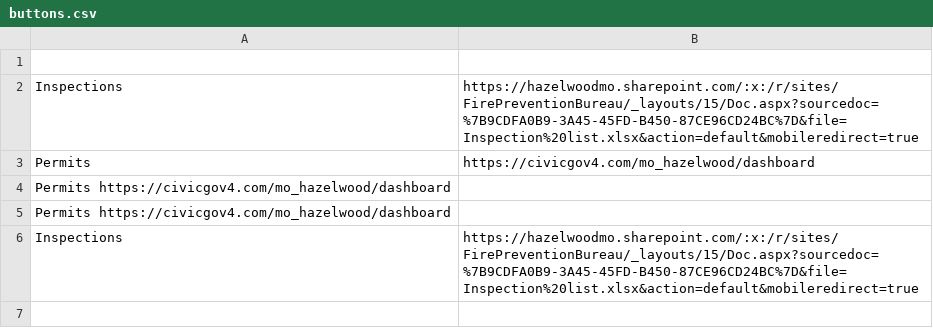
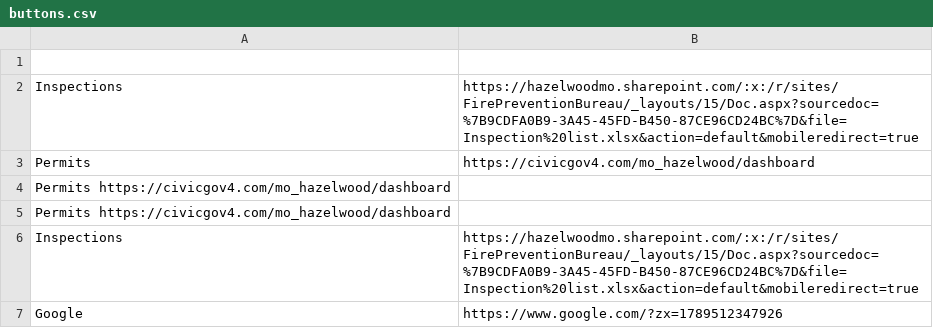
Before and after one commit to sgwelsh/masterpage, a CSV file: buttons.csv, drawn as a sheet; the diff names each change by its address in the sheet, - before the commit and + after, or states it on an @@ line.

Commit message:
Add Google link to buttons.csv
Added Google link to buttons.csv and ensured proper formatting.

```diff
--- a/buttons.csv
+++ b/buttons.csv
+row 7: Google | https://www.google.com/?zx=1789512347926
```
